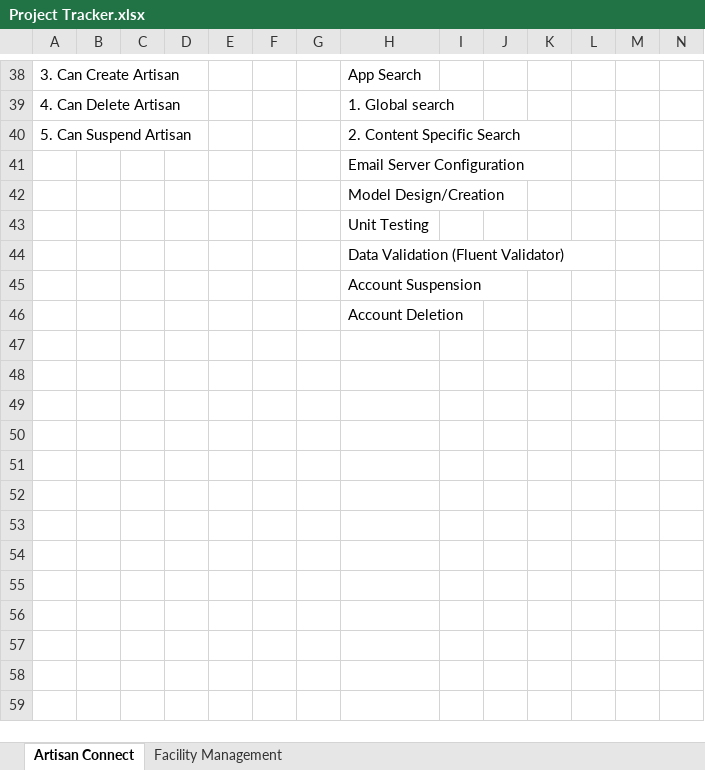
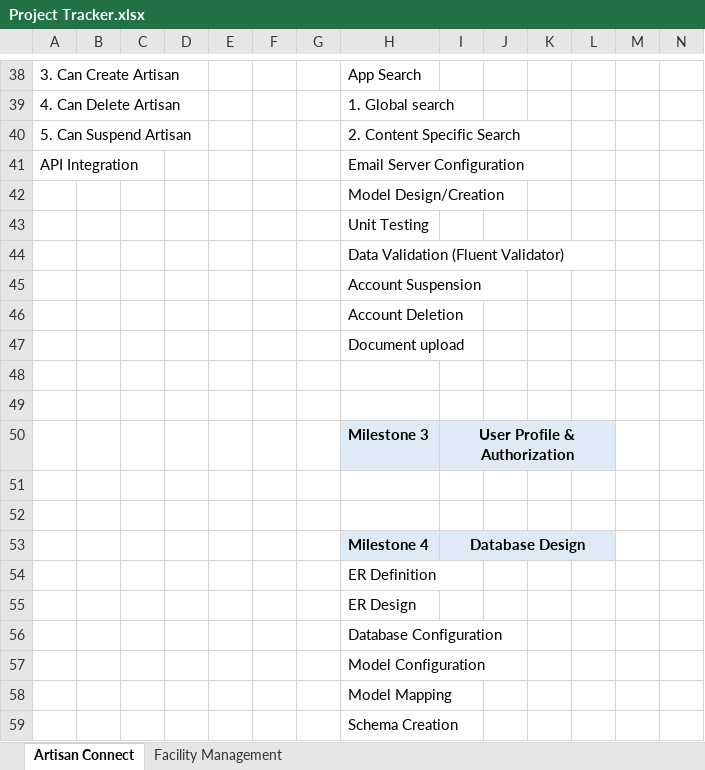
Before and after one commit to enikansaye/essential-artisans, an Excel workbook: Project Tracker.xlsx, sheet Artisan Connect, drawn as a sheet; only a part is shown, gaps mark what is left out; values as stored, in another font and other column widths than the file's, no borders; rows hold the shown columns only; the diff names each change by its address in the sheet, - before the commit and + after, or states it on an @@ line.

```diff
--- a/Project Tracker.xlsx (sheet Artisan Connect)
+++ b/Project Tracker.xlsx (sheet Artisan Connect)
-A41: (empty)
+A41: API Integration
+row 47:  |  |  |  |  |  |  | Document upload
+row 48: (empty)
+row 49: (empty)
+row 50:  |  |  |  |  |  |  | Milestone 3 | User Profile & Authorization
+row 51: (empty)
+row 52: (empty)
+row 53:  |  |  |  |  |  |  | Milestone 4 | Database Design
+row 54:  |  |  |  |  |  |  | ER Definition
+row 55:  |  |  |  |  |  |  | ER Design
+row 56:  |  |  |  |  |  |  | Database Configuration
+row 57:  |  |  |  |  |  |  | Model Configuration
+row 58:  |  |  |  |  |  |  | Model Mapping
+row 59:  |  |  |  |  |  |  | Schema Creation
```
Also changed, not shown: 4 other files.
